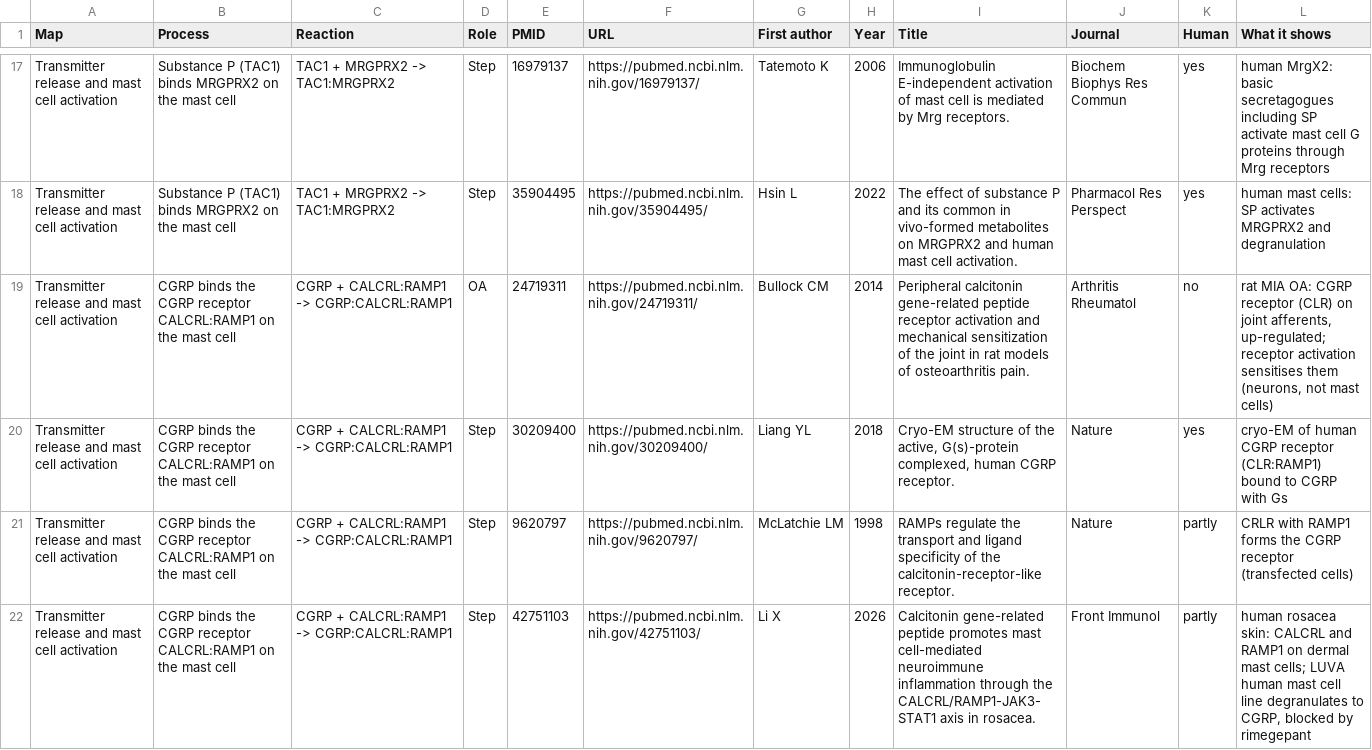
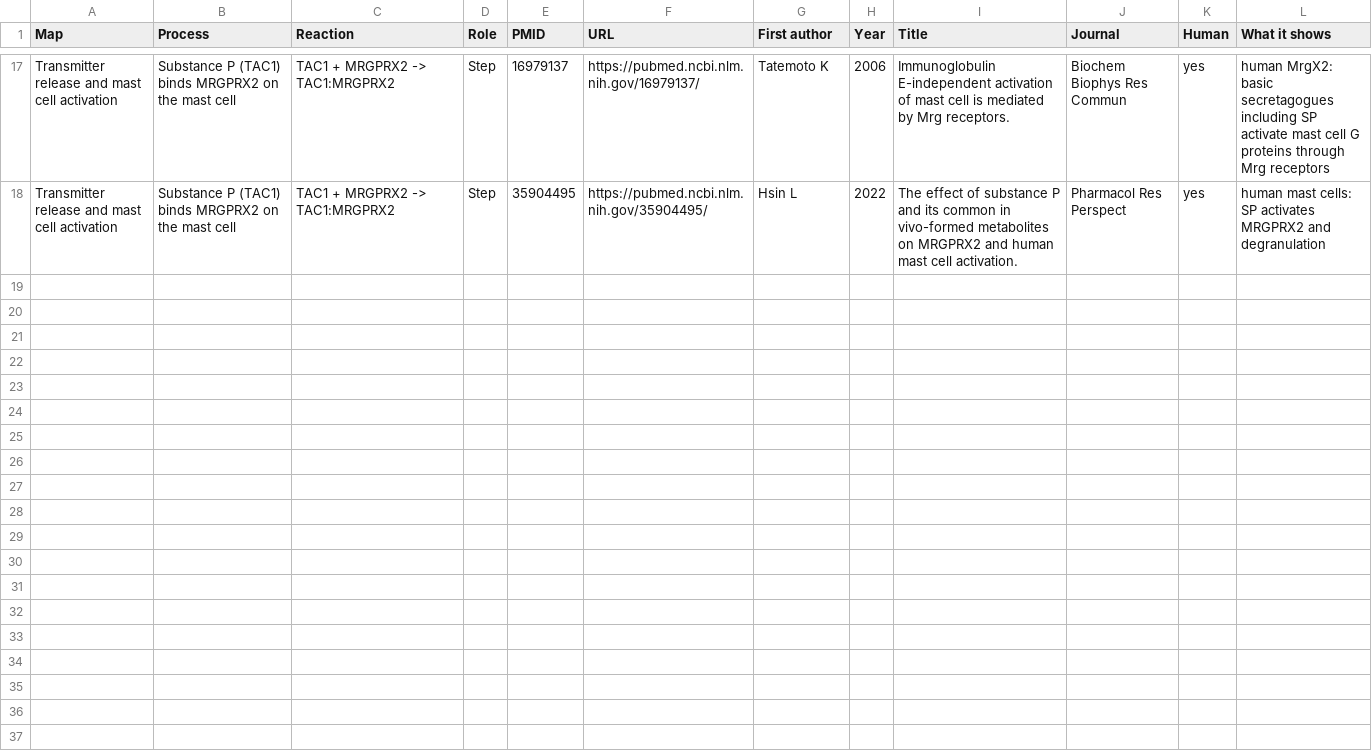
Before and after one commit to oa-atlas/oa-atlas.github.io, a CSV file: files/release-mast-cell-references.csv, drawn as a sheet; only a part is shown, gaps mark what is left out; the diff names each change by its address in the sheet, - before the commit and + after, or states it on an @@ line.

```diff
--- a/files/release-mast-cell-references.csv
+++ b/files/release-mast-cell-references.csv
-row 19: Transmitter release and mast cell activation | CGRP binds the CGRP receptor CALCRL:RAMP1 on the mast cell | CGRP + CALCRL:RAMP1 -> CGRP:CALCRL:RAMP1 | OA | 24719311 | https://pubmed.ncbi.nlm.nih.gov/24719311/ | Bullock CM | 2014 | Peripheral calcitonin gene-related peptide receptor activation and mechanical sensitization of the joint in rat models of osteoarthritis pain. | Arthritis Rheumatol | no | rat MIA OA: CGRP receptor (CLR) on joint afferents, up-regulated; receptor activation sensitises them (neurons, not mast cells)
-row 20: Transmitter release and mast cell activation | CGRP binds the CGRP receptor CALCRL:RAMP1 on the mast cell | CGRP + CALCRL:RAMP1 -> CGRP:CALCRL:RAMP1 | Step | 30209400 | https://pubmed.ncbi.nlm.nih.gov/30209400/ | Liang YL | 2018 | Cryo-EM structure of the active, G(s)-protein complexed, human CGRP receptor. | Nature | yes | cryo-EM of human CGRP receptor (CLR:RAMP1) bound to CGRP with Gs
-row 21: Transmitter release and mast cell activation | CGRP binds the CGRP receptor CALCRL:RAMP1 on the mast cell | CGRP + CALCRL:RAMP1 -> CGRP:CALCRL:RAMP1 | Step | 9620797 | https://pubmed.ncbi.nlm.nih.gov/9620797/ | McLatchie LM | 1998 | RAMPs regulate the transport and ligand specificity of the calcitonin-receptor-like receptor. | Nature | partly | CRLR with RAMP1 forms the CGRP receptor (transfected cells)
-row 22: Transmitter release and mast cell activation | CGRP binds the CGRP receptor CALCRL:RAMP1 on the mast cell | CGRP + CALCRL:RAMP1 -> CGRP:CALCRL:RAMP1 | Step | 42751103 | https://pubmed.ncbi.nlm.nih.gov/42751103/ | Li X | 2026 | Calcitonin gene-related peptide promotes mast cell-mediated neuroimmune inflammation through the CALCRL/RAMP1-JAK3-STAT1 axis in rosacea. | Front Immunol | partly | human rosacea skin: CALCRL and RAMP1 on dermal mast cells; LUVA human mast cell line degranulates to CGRP, blocked by rimegepant
```
Also changed, not shown: 6 other files.
